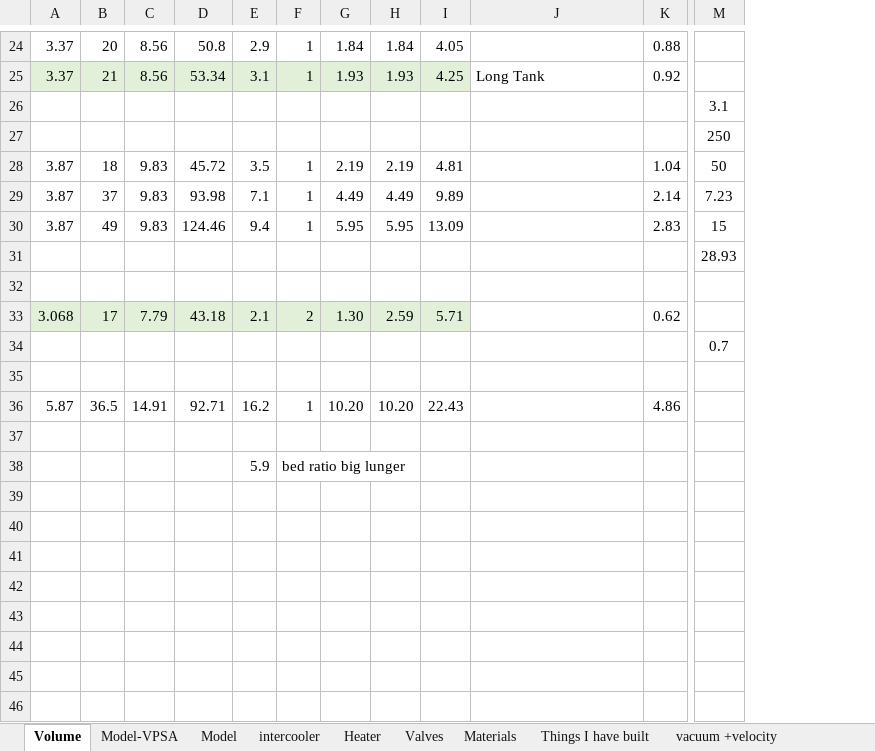
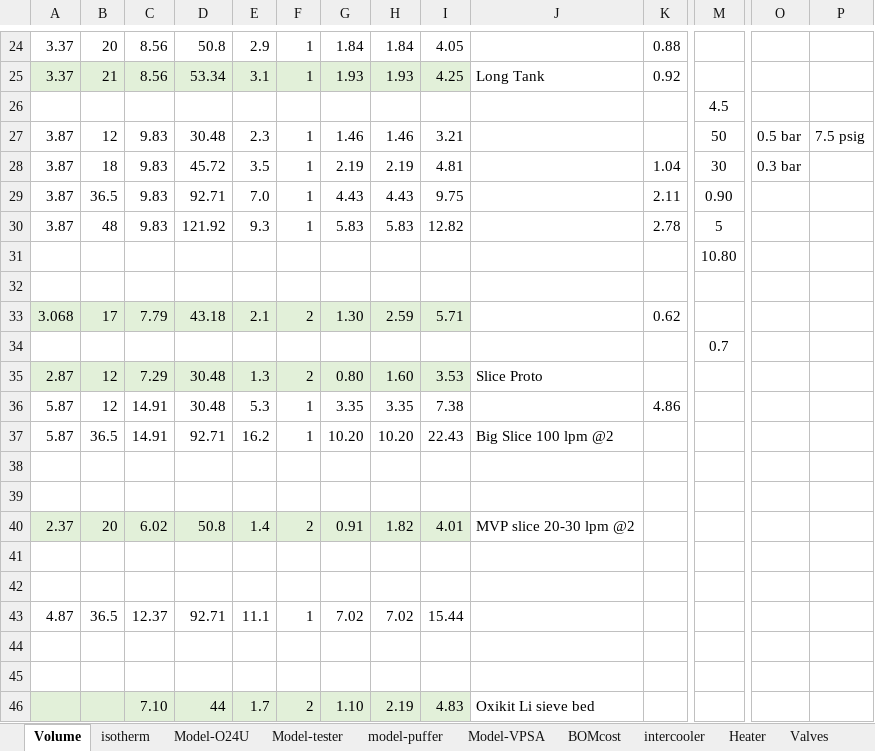
Before and after one commit to mjkoster/MolecularKinetics, an Excel workbook: documents/o2conc.xlsx, sheet Volume, drawn as a sheet; only a part is shown, gaps mark what is left out; values as stored, in another font and other column widths than the file's, no borders; removed rows and columns are numbered as before the commit, all else as after; rows hold the shown columns only; the diff covers the shown part only; the diff names each change by its address in the sheet, - before the commit and + after, or states it on an @@ line.

```diff
--- a/documents/o2conc.xlsx (sheet Volume)
+++ b/documents/o2conc.xlsx (sheet Volume)
-sheet tab: Model
+sheet tab: Model-O24U
+sheet tab: Model-tester
+sheet tab: model-puffer
+sheet tab: BOMcost
@@ sheet tab order changed: Volume | isotherm | Model-O24U | Model-tester | model-puffer | Model-VPSA | BOMcost | intercooler | Heater | Valves @@
+column O, row 28: 0.3 bar
+column P, empty
-M26: 3.1
+M26: 4.5
-row 27:  |  |  |  |  |  |  |  |  |  |  | 250
+row 27: 3.87 | 12 | 9.83 | 30.48 | 2.3 | 1 | 1.46 | 1.46 | 3.21 |  |  | 50 | 0.5 bar | 7.5 psig
-M28: 50
+M28: 30
-B29: 37
+B29: 36.5
-D29: 93.98
+D29: 92.71
-E29: 7.1
+E29: 7.0
-G29: 4.49
+G29: 4.43
-H29: 4.49
+H29: 4.43
-I29: 9.89
+I29: 9.75
-K29: 2.14
+K29: 2.11
-M29: 7.23
+M29: 0.90
-B30: 49
+B30: 48
-D30: 124.46
+D30: 121.92
-E30: 9.4
+E30: 9.3
-G30: 5.95
+G30: 5.83
-H30: 5.95
+H30: 5.83
-I30: 13.09
+I30: 12.82
-K30: 2.83
+K30: 2.78
-M30: 15
+M30: 5
-M31: 28.93
+M31: 10.80
+row 35: 2.87 | 12 | 7.29 | 30.48 | 1.3 | 2 | 0.80 | 1.60 | 3.53 | Slice Proto
+row 36: 5.87 | 12 | 14.91 | 30.48 | 5.3 | 1 | 3.35 | 3.35 | 7.38 |  | 4.86
+row 37: 5.87 | 36.5 | 14.91 | 92.71 | 16.2 | 1 | 10.20 | 10.20 | 22.43 | Big Slice 100 lpm @2
-row 36: 5.87 | 36.5 | 14.91 | 92.71 | 16.2 | 1 | 10.20 | 10.20 | 22.43 |  | 4.86
+row 40: 2.37 | 20 | 6.02 | 50.8 | 1.4 | 2 | 0.91 | 1.82 | 4.01 | MVP slice 20-30 lpm @2
-row 41:  |  |  |  | 5.9 | bed ratio big lunger
+row 41: (empty)
+row 42: (empty)
+row 43: 4.87 | 36.5 | 12.37 | 92.71 | 11.1 | 1 | 7.02 | 7.02 | 15.44
+row 44: (empty)
+row 45: (empty)
+row 46:  |  | 7.10 | 44 | 1.7 | 2 | 1.10 | 2.19 | 4.83 | Oxikit Li sieve bed
```
Also changed, not shown: 24 added rows and 17 edited cells elsewhere in this sheet, sheet Compressor, sheet isotherm, sheet Valves, sheet Model-O24U, other sheet tabs, formulas that keep their value, charts or pictures.
